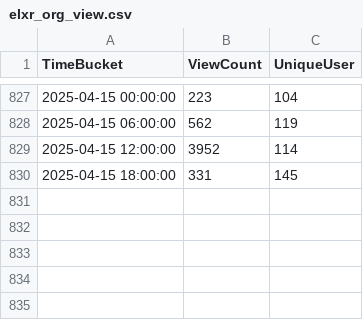
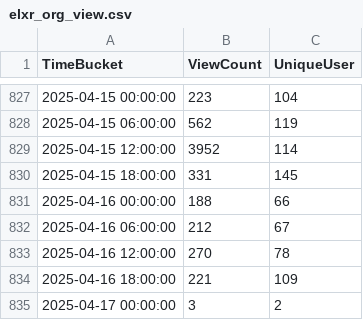
Before and after one commit to shijq23/elxr-metrics, a CSV file: public/elxr_org_view.csv, drawn as a sheet; only a part is shown, gaps mark what is left out; the diff names each change by its address in the sheet, - before the commit and + after, or states it on an @@ line.

```diff
--- a/public/elxr_org_view.csv
+++ b/public/elxr_org_view.csv
+row 831: 2025-04-16 00:00:00 | 188 | 66
+row 832: 2025-04-16 06:00:00 | 212 | 67
+row 833: 2025-04-16 12:00:00 | 270 | 78
+row 834: 2025-04-16 18:00:00 | 221 | 109
+row 835: 2025-04-17 00:00:00 | 3 | 2
```
Also changed, not shown: public/country.csv, public/image_stats.csv, 3 other files.
